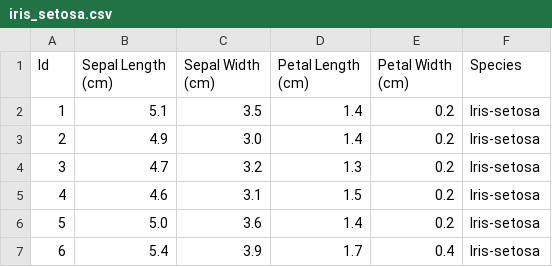
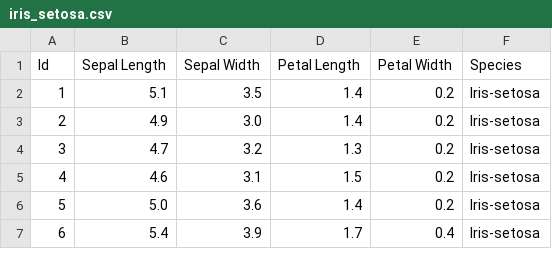
Before and after one commit to jaswanthichowdary/Task_8_Datasets, a CSV file: iris_setosa.csv, drawn as a sheet; only a part is shown.

Commit message:
iris_setosa.csv

```diff
--- a/iris_setosa.csv
+++ b/iris_setosa.csv
@@ -1,2 +1,2 @@
-Id,Sepal Length (cm),Sepal Width (cm),Petal Length (cm),Petal Width (cm),Species
+Id,Sepal Length ,Sepal Width ,Petal Length ,Petal Width ,Species
 1,5.1,3.5,1.4,0.2,Iris-setosa
```
